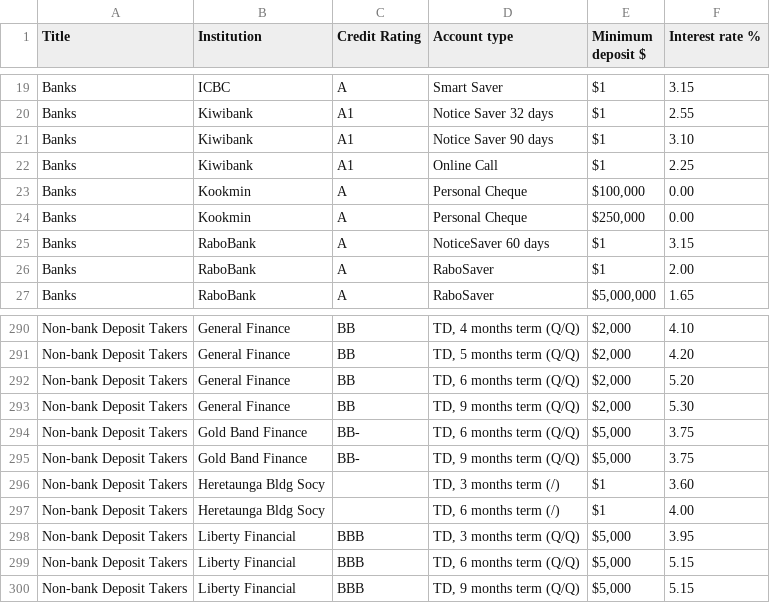
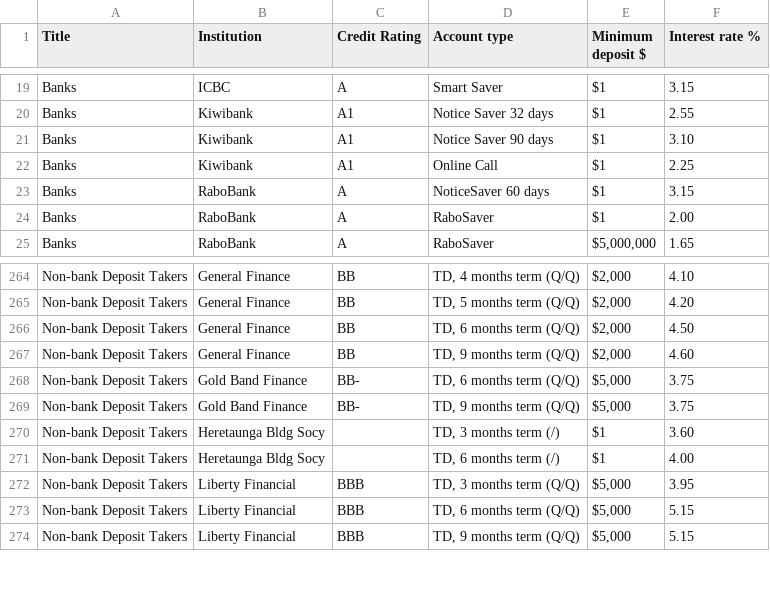
Before and after one commit to adriel/nz_interest, a CSV file: combined_interest_rates.csv, drawn as a sheet; only a part is shown, gaps mark what is left out; the diff covers the shown part only.

```diff
--- a/combined_interest_rates.csv
+++ b/combined_interest_rates.csv
@@ -22,4 +22,2 @@ Banks,Kiwibank,A1,Notice Saver 90 days,$1,3.10
 Banks,Kiwibank,A1,Online Call,$1,2.25
-Banks,Kookmin,A,Personal Cheque,"$100,000",0.00
-Banks,Kookmin,A,Personal Cheque,"$250,000",0.00
 Banks,RaboBank,A,NoticeSaver 60 days,$1,3.15
@@ -291,4 +265,4 @@ Non-bank Deposit Takers,General Finance,BB,"TD, 4 months term (Q/Q)","$2,000",4.
 Non-bank Deposit Takers,General Finance,BB,"TD, 5 months term (Q/Q)","$2,000",4.20
-Non-bank Deposit Takers,General Finance,BB,"TD, 6 months term (Q/Q)","$2,000",5.20
-Non-bank Deposit Takers,General Finance,BB,"TD, 9 months term (Q/Q)","$2,000",5.30
+Non-bank Deposit Takers,General Finance,BB,"TD, 6 months term (Q/Q)","$2,000",4.50
+Non-bank Deposit Takers,General Finance,BB,"TD, 9 months term (Q/Q)","$2,000",4.60
 Non-bank Deposit Takers,Gold Band Finance,BB-,"TD, 6 months term (Q/Q)","$5,000",3.75
```
Also changed, not shown: 24 removed rows elsewhere in this file.
